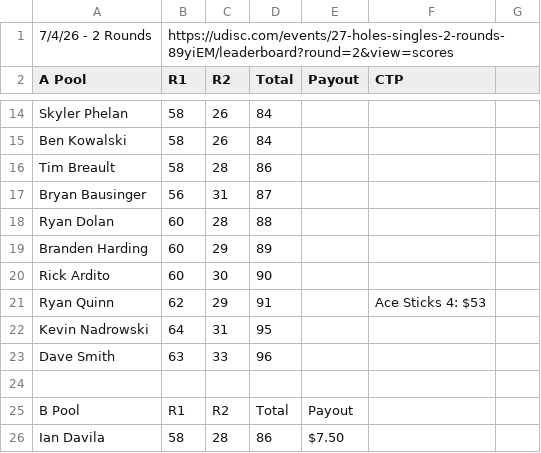
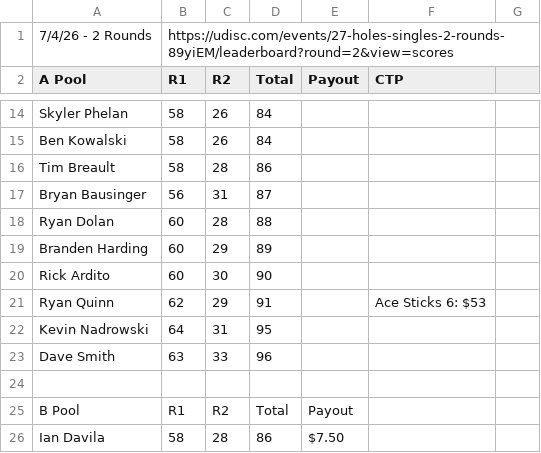
Before and after one commit to tylerjhanson/lufbery-disc-golf, a CSV file: src/data/wkres.csv, drawn as a sheet; only a part is shown, gaps mark what is left out.

Commit message:
Update wkres.csv

```diff
--- a/src/data/wkres.csv
+++ b/src/data/wkres.csv
@@ -20,3 +20,3 @@ Branden Harding,60,29,89,,,
 Rick Ardito,60,30,90,,,
-Ryan Quinn,62,29,91,,Ace Sticks 4: $53,
+Ryan Quinn,62,29,91,,Ace Sticks 6: $53,
 Kevin Nadrowski,64,31,95,,,
```
